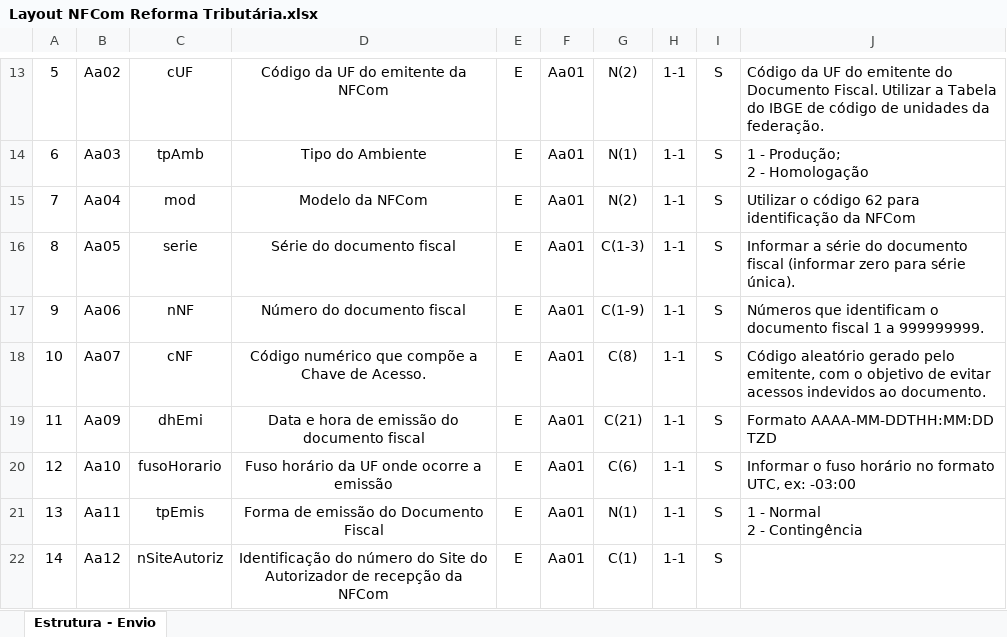
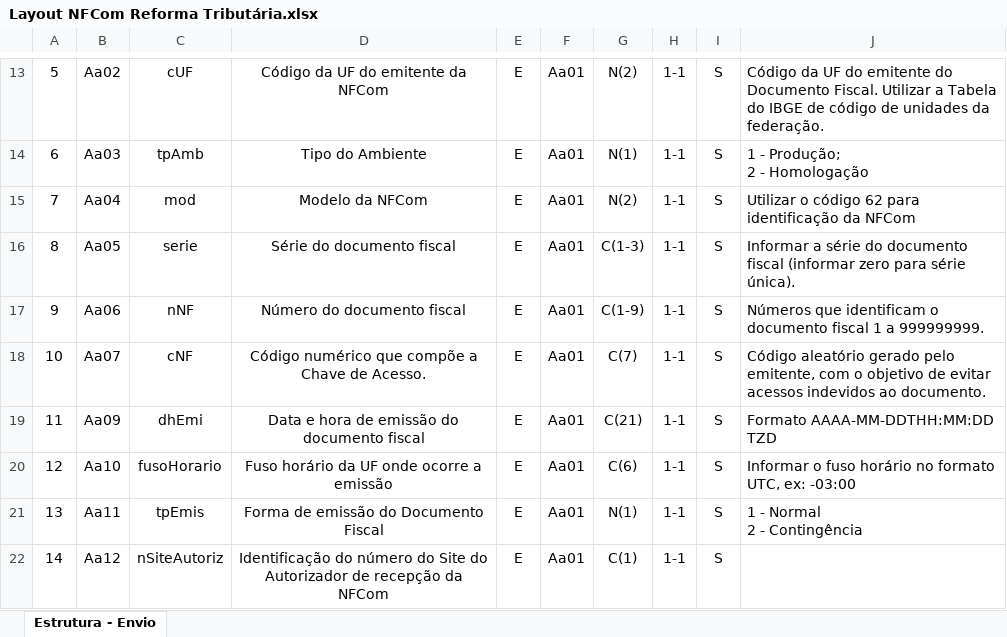
Before and after one commit to migrate-company/integracao-InvoiCy-BR, an Excel workbook: Layout Integração - Reforma Tributária/Layout NFCom Reforma Tributária.xlsx, sheet Estrutura - Envio, drawn as a sheet; only a part is shown, gaps mark what is left out; values as stored, in another font and other column widths than the file's, no borders; charts and pictures not drawn; the diff names each change by its address in the sheet, - before the commit and + after, or states it on an @@ line.

Commit message:
Alteração "cNF"

```diff
--- a/Layout Integração - Reforma Tributária/Layout NFCom Reforma Tributária.xlsx (sheet Estrutura - Envio)
+++ b/Layout Integração - Reforma Tributária/Layout NFCom Reforma Tributária.xlsx (sheet Estrutura - Envio)
-G18: C(8)
+G18: C(7)
```
